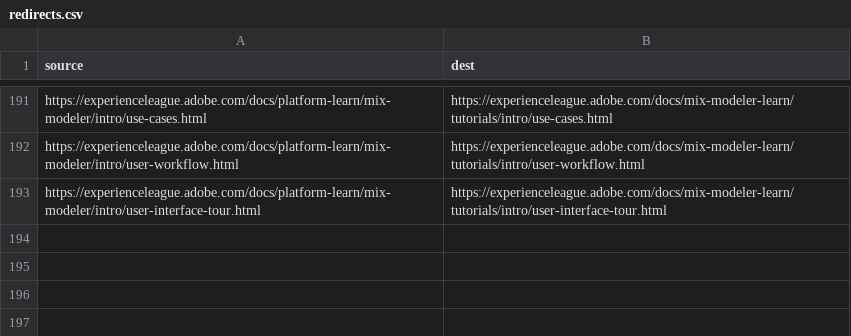
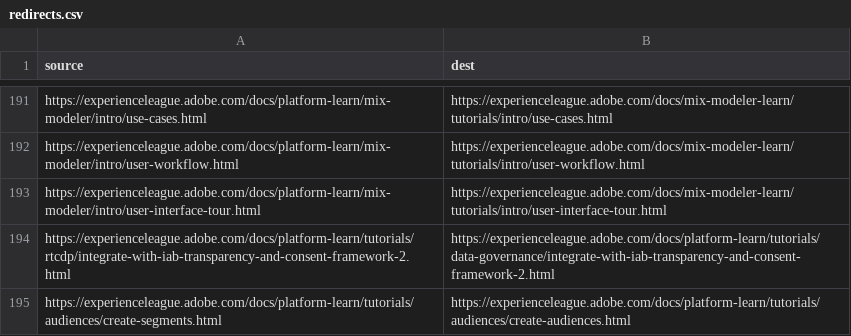
Before and after one commit to AdobeDocs/platform-learn.zh-Hans, a CSV file: redirects.csv, drawn as a sheet; only a part is shown, gaps mark what is left out.

Commit message:
Sync non localizable files for core commit 6dff19fd7399e2d071edc438fa77fe818d3b10f7

```diff
--- a/redirects.csv
+++ b/redirects.csv
@@ -193 +193,3 @@ https://experienceleague.adobe.com/docs/platform-learn/mix-modeler/intro/user-wo
 https://experienceleague.adobe.com/docs/platform-learn/mix-modeler/intro/user-interface-tour.html,https://experienceleague.adobe.com/docs/mix-modeler-learn/tutorials/intro/user-interface-tour.html
+https://experienceleague.adobe.com/docs/platform-learn/tutorials/rtcdp/integrate-with-iab-transparency-and-consent-framework-2.html,https://experienceleague.adobe.com/docs/platform-learn/tutorials/data-governance/integrate-with-iab-transparency-and-consent-framework-2.html
+https://experienceleague.adobe.com/docs/platform-learn/tutorials/audiences/create-segments.html,https://experienceleague.adobe.com/docs/platform-learn/tutorials/audiences/create-audiences.html
```
